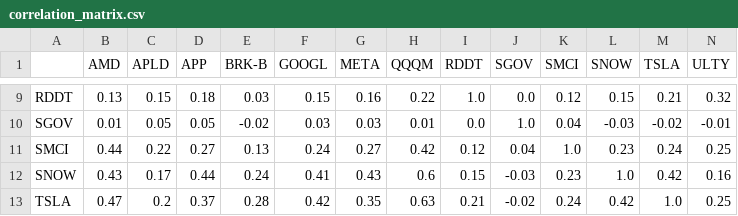
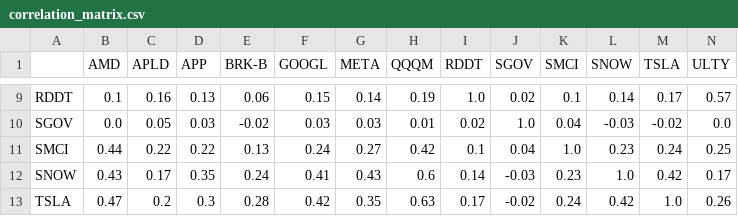
Before and after one commit to avo427/daisy_risk_engine, a CSV file: data/correlation_matrix.csv, drawn as a sheet; only a part is shown, gaps mark what is left out; the diff covers the shown part only; the diff names each change by its address in the sheet, - before the commit and + after, or states it on an @@ line.

```diff
--- a/data/correlation_matrix.csv
+++ b/data/correlation_matrix.csv
-B9 (AMD): 0.13
+B9 (AMD): 0.1
-C9 (APLD): 0.15
+C9 (APLD): 0.16
-D9 (APP): 0.18
+D9 (APP): 0.13
-E9 (BRK-B): 0.03
+E9 (BRK-B): 0.06
-G9 (META): 0.16
+G9 (META): 0.14
-H9 (QQQM): 0.22
+H9 (QQQM): 0.19
-J9 (SGOV): 0.0
+J9 (SGOV): 0.02
-K9 (SMCI): 0.12
+K9 (SMCI): 0.1
-L9 (SNOW): 0.15
+L9 (SNOW): 0.14
-M9 (TSLA): 0.21
+M9 (TSLA): 0.17
-N9 (ULTY): 0.32
+N9 (ULTY): 0.57
-B10 (AMD): 0.01
+B10 (AMD): 0.0
-D10 (APP): 0.05
+D10 (APP): 0.03
-I10 (RDDT): 0.0
+I10 (RDDT): 0.02
-N10 (ULTY): -0.01
+N10 (ULTY): 0.0
-D11 (APP): 0.27
+D11 (APP): 0.22
-I11 (RDDT): 0.12
+I11 (RDDT): 0.1
-D12 (APP): 0.44
+D12 (APP): 0.35
-I12 (RDDT): 0.15
+I12 (RDDT): 0.14
-N12 (ULTY): 0.16
+N12 (ULTY): 0.17
-D13 (APP): 0.37
+D13 (APP): 0.3
-I13 (RDDT): 0.21
+I13 (RDDT): 0.17
-N13 (ULTY): 0.25
+N13 (ULTY): 0.26
```
Also changed, not shown: 41 edited cells elsewhere in this file, data/forecast_metrics.csv, data/forecast_risk_contributions.csv, 18 other files.
